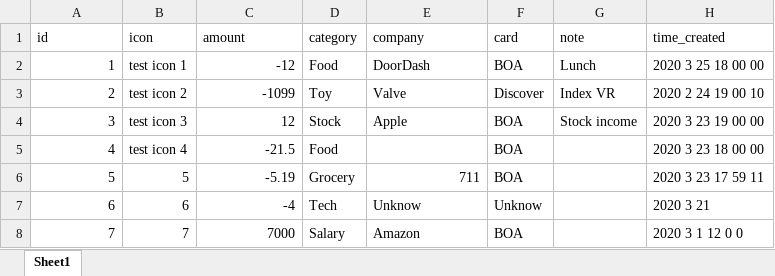
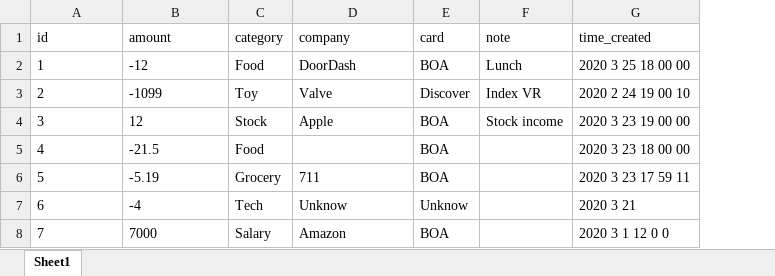
Before and after one commit to asvrada/home-dashboard-backend, an Excel workbook: restful/tst/dummy_data.xlsx, sheet Sheet1, drawn as a sheet; values as stored, in another font and other column widths than the file's, no borders; removed rows and columns are numbered as before the commit, all else as after; the diff names each change by its address in the sheet, - before the commit and + after, or states it on an @@ line.

Commit message:
Added enum and budget
Next: add test

```diff
--- a/restful/tst/dummy_data.xlsx (sheet Sheet1)
+++ b/restful/tst/dummy_data.xlsx (sheet Sheet1)
-column B (icon), rows 2-8: test icon 1 | test icon 2 | test icon 3 | test icon 4 | 5 | 6 | 7
-A2:A8 alignment: right
+A2:A8 alignment: left
-B2:B8 alignment: right
+B2:B8 alignment: left
-D6 alignment: right
+D6 alignment: left
```
Also changed, not shown: 13 other files.
